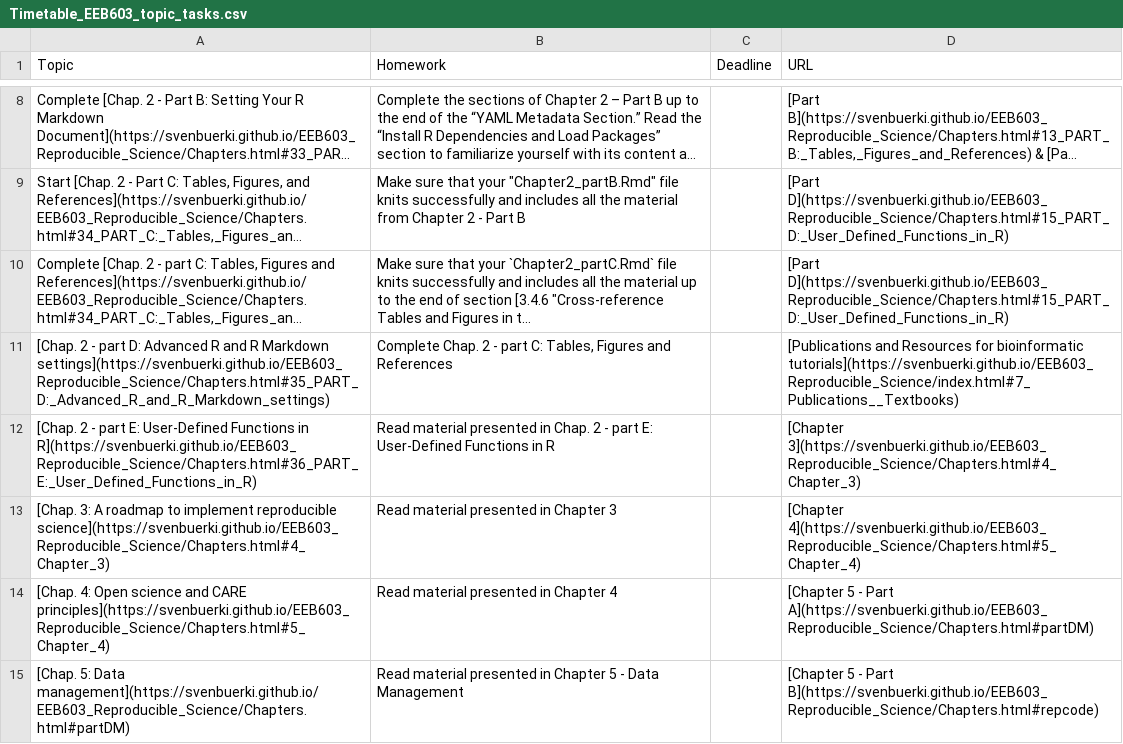
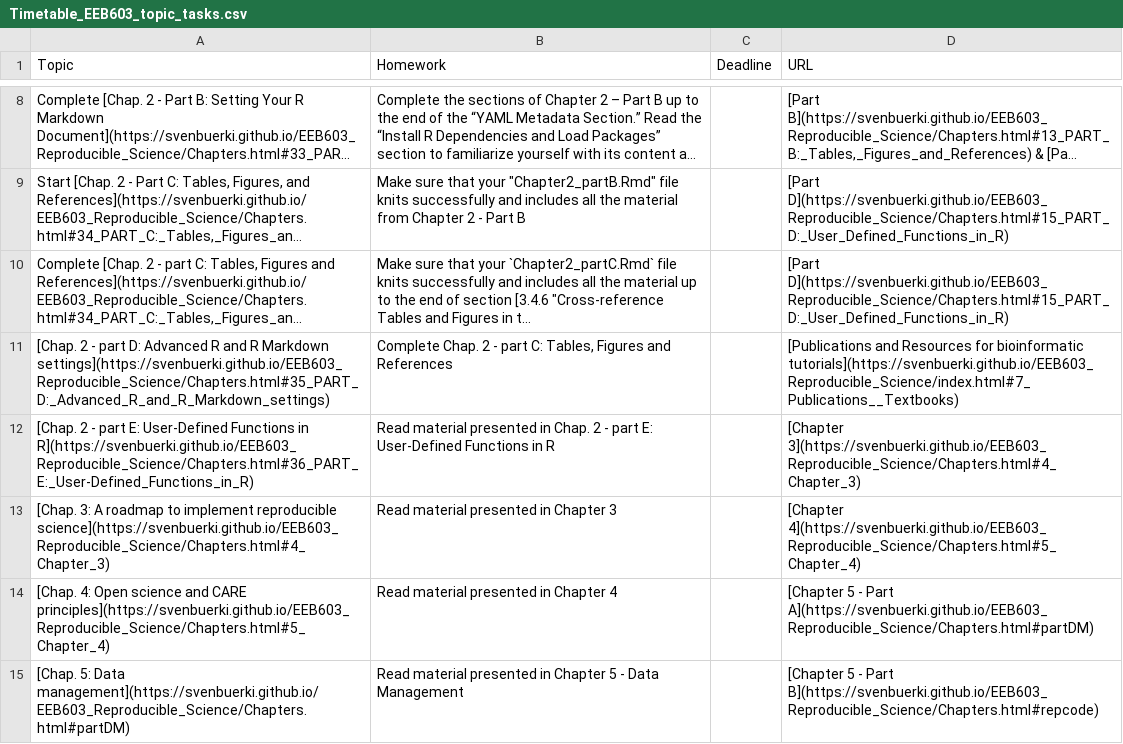
Before and after one commit to svenbuerki/EEB603_Reproducible_Science, a CSV file: Data/Timetable_EEB603_topic_tasks.csv, drawn as a sheet; only a part is shown, gaps mark what is left out; long unchanged cells end in …; the diff names each change by its address in the sheet, - before the commit and + after, or states it on an @@ line.

Commit message:
Updated Chapter 2 - Part E and Schedule

```diff
--- a/Data/Timetable_EEB603_topic_tasks.csv
+++ b/Data/Timetable_EEB603_topic_tasks.csv
-A12 (Topic): …Functions in R](https://svenbuerki.github.io/EEB603_Reproducible_Science/Chapters.html#36_PART_E:_User_Defined_Functions_in_R)
+A12 (Topic): …Functions in R](https://svenbuerki.github.io/EEB603_Reproducible_Science/Chapters.html#36_PART_E:_User-Defined_Functions_in_R)
```
Also changed, not shown: 3 other files.
